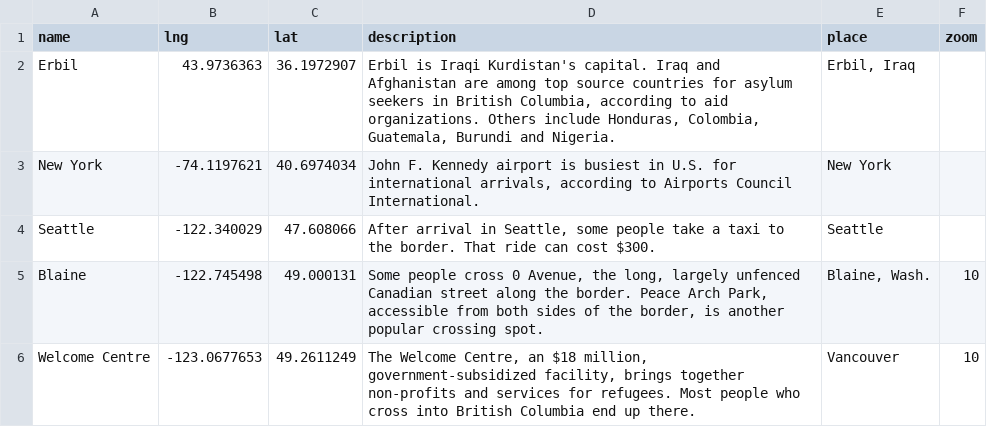
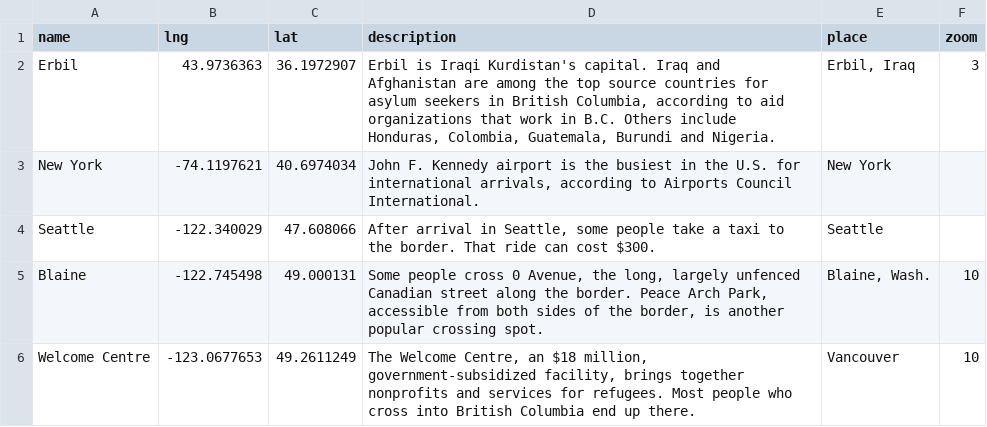
Before and after one commit to seattletimes/asylum-in-canada, a CSV file: data/markers.csv, drawn as a sheet.

```diff
--- a/data/markers.csv
+++ b/data/markers.csv
@@ -1,6 +1,6 @@
 name,lng,lat,description,place,zoom
-Erbil,43.9736363,36.1972907,"Erbil is Iraqi Kurdistan's capital. Iraq and Afghanistan are among top source countries for asylum seekers in British Columbia, according to aid organizations. Others include Honduras, Colombia, Guatemala, Burundi and Nigeria.","Erbil, Iraq",
-New York,-74.1197621,40.6974034,"John F. Kennedy airport is busiest in U.S. for international arrivals, according to Airports Council International.",New York,
+Erbil,43.9736363,36.1972907,"Erbil is Iraqi Kurdistan's capital. Iraq and Afghanistan are among the top source countries for asylum seekers in British Columbia, according to aid organizations that work in B.C. Others include Honduras, Colombia, Guatemala, Burundi and Nigeria.","Erbil, Iraq",3
+New York,-74.1197621,40.6974034,"John F. Kennedy airport is the busiest in the U.S. for international arrivals, according to Airports Council International.",New York,
 Seattle,-122.340029,47.608066,"After arrival in Seattle, some people take a taxi to the border. That ride can cost $300.",Seattle,
 Blaine,-122.745498,49.000131,"Some people cross 0 Avenue, the long, largely unfenced Canadian street along the border. Peace Arch Park, accessible from both sides of the border, is another popular crossing spot.","Blaine, Wash.",10
-Welcome Centre,-123.0677653,49.2611249,"The Welcome Centre, an $18 million, government-subsidized facility, brings together non-profits and services for refugees. Most people who cross into British Columbia end up there. ",Vancouver,10
+Welcome Centre,-123.0677653,49.2611249,"The Welcome Centre, an $18 million, government-subsidized facility, brings together nonprofits and services for refugees. Most people who cross into British Columbia end up there. ",Vancouver,10
```
Also changed, not shown: 3 other files.
